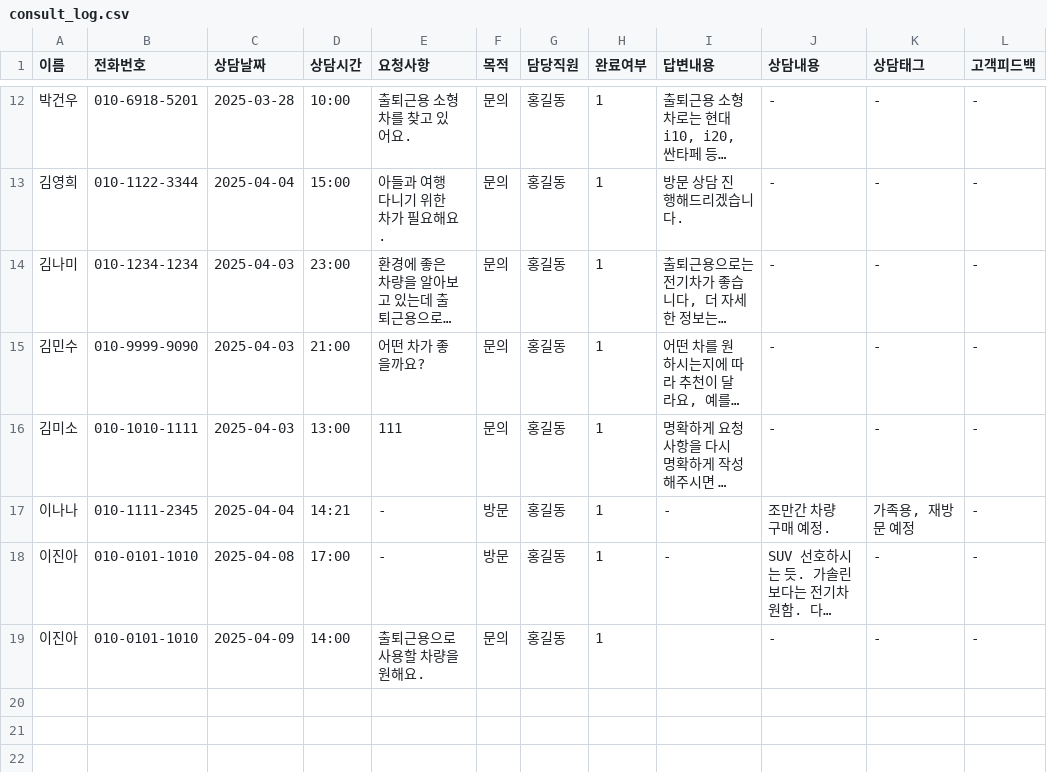
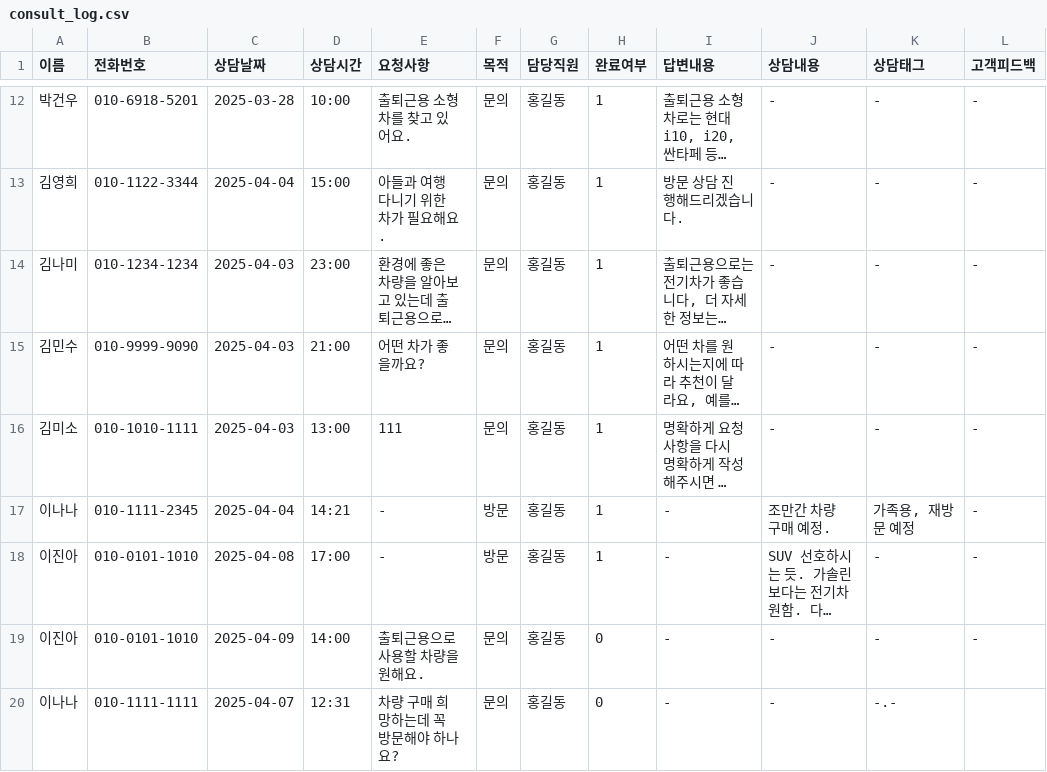
Before and after one commit to CodeWorks-hi/hyundai-crm-platform, a CSV file: data/consult_log.csv, drawn as a sheet; only a part is shown, gaps mark what is left out; long unchanged cells end in …; the diff names each change by its address in the sheet, - before the commit and + after, or states it on an @@ line.

Commit message:
Update consult_log.csv

```diff
--- a/data/consult_log.csv
+++ b/data/consult_log.csv
-H19 (완료여부): 1
+H19 (완료여부): 0
-I19 (답변내용): (empty)
+I19 (답변내용): -
+row 20: 이나나 | 010-1111-1111 | 2025-04-07 | 12:31 | 차량 구매 희망하는데 꼭 방문해야 하나요? | 문의 | 홍길동 | 0 | - | - | -.-
```
